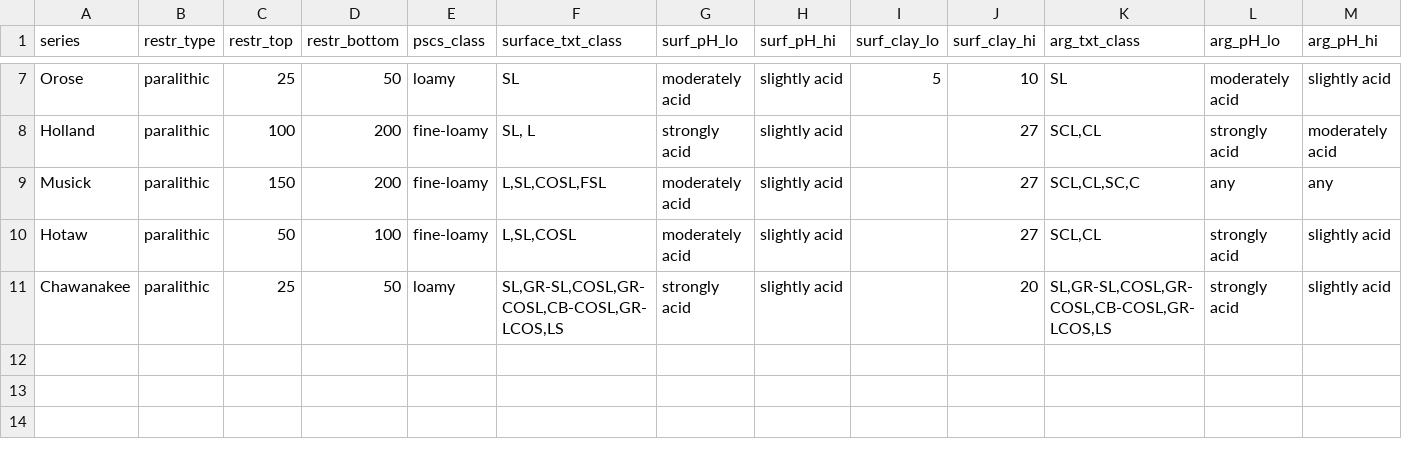
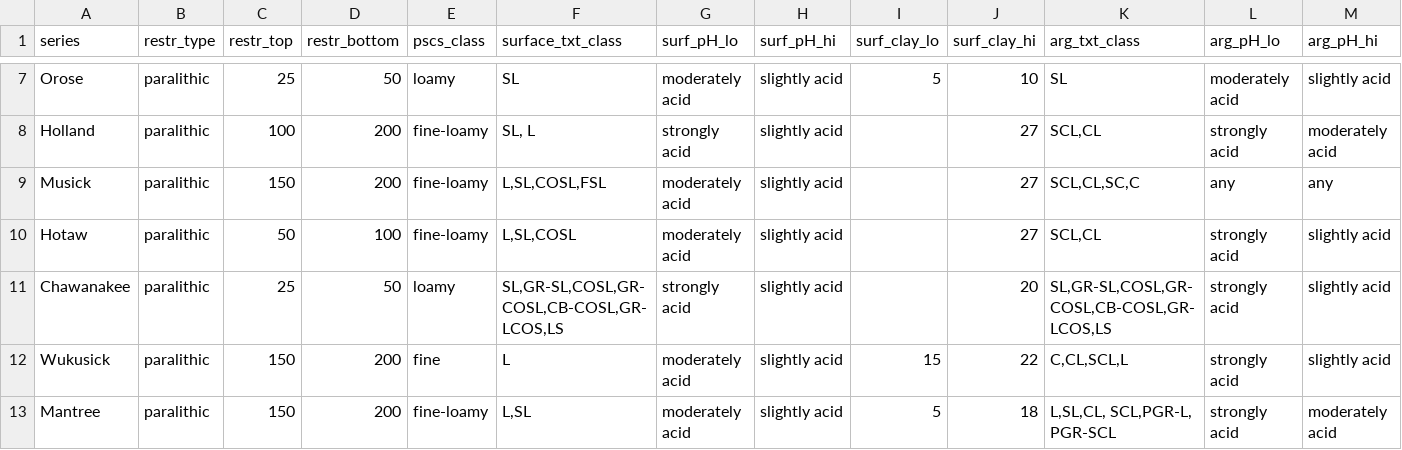
Before and after one commit to brownag/sANDREWbox, a CSV file: PedonSummaryFunctions/607X_series_concepts.csv, drawn as a sheet; only a part is shown, gaps mark what is left out; rows hold the shown columns only; the diff names each change by its address in the sheet, - before the commit and + after, or states it on an @@ line.

Commit message:
Add FrostAction, KSSLDataByStateSoil, Field/Raster Slope comparison, add OM range by diagnostic horizon to PedonSummaryFunctions

```diff
--- a/PedonSummaryFunctions/607X_series_concepts.csv
+++ b/PedonSummaryFunctions/607X_series_concepts.csv
+row 12: Wukusick | paralithic | 150 | 200 | fine | L | moderately acid | slightly acid | 15 | 22 | C,CL,SCL,L | strongly acid | slightly acid
+row 13: Mantree | paralithic | 150 | 200 | fine-loamy | L,SL | moderately acid | slightly acid | 5 | 18 | L,SL,CL, SCL,PGR-L, PGR-SCL | strongly acid | moderately acid
```
Also changed, not shown: 7 other files.
